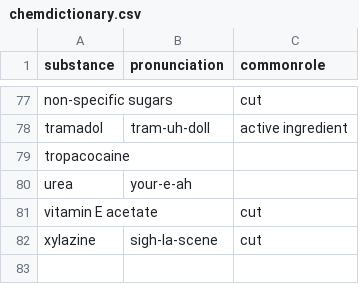
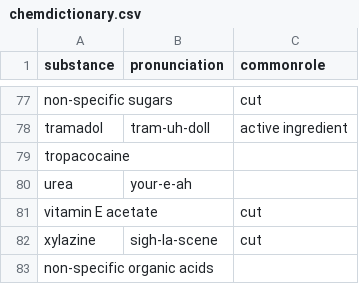
Before and after one commit to opioiddatalab/drugchecking, a CSV file: chemdictionary/chemdictionary.csv, drawn as a sheet; only a part is shown, gaps mark what is left out.

```diff
--- a/chemdictionary/chemdictionary.csv
+++ b/chemdictionary/chemdictionary.csv
@@ -82 +82,2 @@ substance,pronunciation,commonrole
 "xylazine","sigh-la-scene","cut"
+"non-specific organic acids","",""
```
Also changed, not shown: 15 other files.
